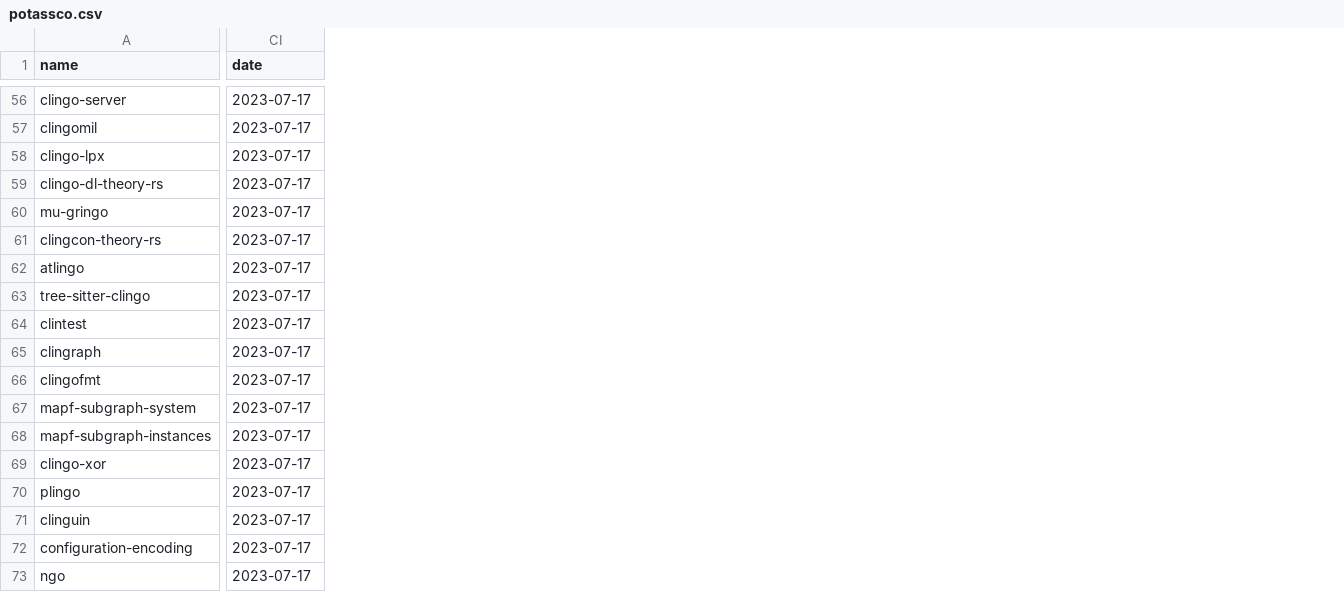
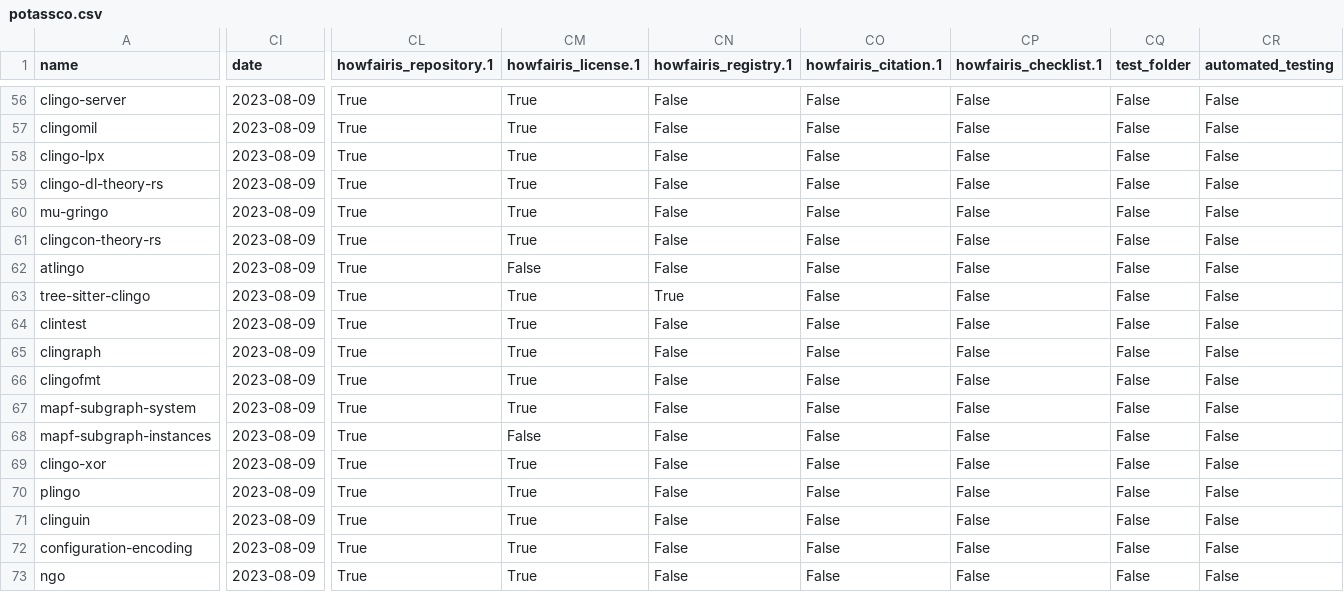
Before and after one commit to Software-Engineering-Group-UP/FAIR-test, a CSV file: Data_Collection/results/university_of_potsdam/potassco/potassco.csv, drawn as a sheet; only a part is shown, gaps mark what is left out; the diff covers the shown part only; the diff names each change by its address in the sheet, - before the commit and + after, or states it on an @@ line.

Commit message:
Edited scripts but howfairis still gives rate limit errors

```diff
--- a/Data_Collection/results/university_of_potsdam/potassco/potassco.csv
+++ b/Data_Collection/results/university_of_potsdam/potassco/potassco.csv
+column CL (howfairis_repository.1), rows 56-73: all True
+column CM (howfairis_license.1), rows 56-73: True | True | True | True | True | True | False | True | True | True | True | True | False | True | True | True | True | True
+column CN (howfairis_registry.1), rows 56-73: False | False | False | False | False | False | False | True | False | False | False | False | False | False | False | False | False | False
+column CO (howfairis_citation.1), rows 56-73: all False
+column CP (howfairis_checklist.1), rows 56-73: all False
+column CQ (test_folder), rows 56-73: all False
+column CR (automated_testing), rows 56-73: all False
-CI56:CI73 (date): 2023-07-17
+CI56:CI73 (date): 2023-08-09
```
Also changed, not shown: 54 edited cells elsewhere in this file, Data_Collection/results/university_of_potsdam/Macroecology/UP-macroecology.csv, 48 other files.
